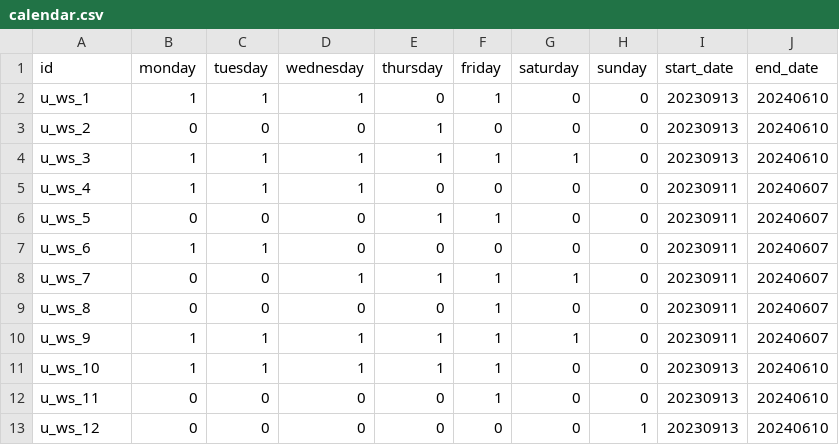
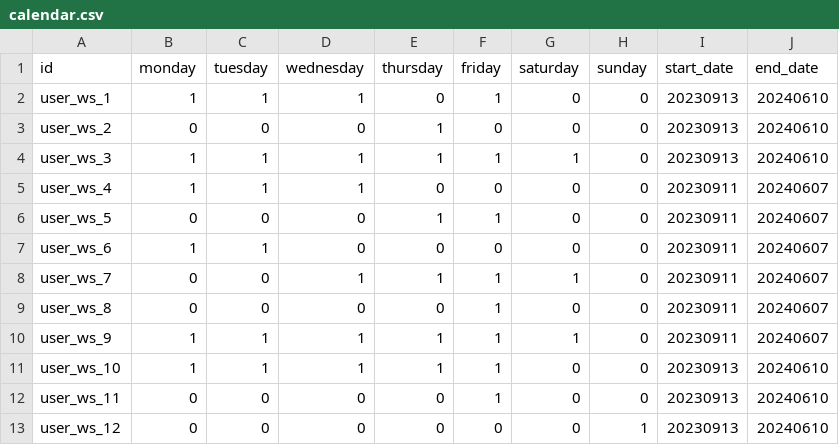
Before and after one commit to ThomasPasquali/Transportation-Education-Facilities, a CSV file: Phase 2 - Information Gathering/Raw data/users/calendar.csv, drawn as a sheet.

```diff
--- a/Phase 2 - Information Gathering/Raw data/users/calendar.csv
+++ b/Phase 2 - Information Gathering/Raw data/users/calendar.csv
@@ -1,13 +1,13 @@
 id,monday,tuesday,wednesday,thursday,friday,saturday,sunday,start_date,end_date
-u_ws_1,1,1,1,0,1,0,0,20230913,20240610
-u_ws_2,0,0,0,1,0,0,0,20230913,20240610
-u_ws_3,1,1,1,1,1,1,0,20230913,20240610
-u_ws_4,1,1,1,0,0,0,0,20230911,20240607
-u_ws_5,0,0,0,1,1,0,0,20230911,20240607
-u_ws_6,1,1,0,0,0,0,0,20230911,20240607
-u_ws_7,0,0,1,1,1,1,0,20230911,20240607
-u_ws_8,0,0,0,0,1,0,0,20230911,20240607
-u_ws_9,1,1,1,1,1,1,0,20230911,20240607
-u_ws_10,1,1,1,1,1,0,0,20230913,20240610
-u_ws_11,0,0,0,0,1,0,0,20230913,20240610
-u_ws_12,0,0,0,0,0,0,1,20230913,20240610
+user_ws_1,1,1,1,0,1,0,0,20230913,20240610
+user_ws_2,0,0,0,1,0,0,0,20230913,20240610
+user_ws_3,1,1,1,1,1,1,0,20230913,20240610
+user_ws_4,1,1,1,0,0,0,0,20230911,20240607
+user_ws_5,0,0,0,1,1,0,0,20230911,20240607
+user_ws_6,1,1,0,0,0,0,0,20230911,20240607
+user_ws_7,0,0,1,1,1,1,0,20230911,20240607
+user_ws_8,0,0,0,0,1,0,0,20230911,20240607
+user_ws_9,1,1,1,1,1,1,0,20230911,20240607
+user_ws_10,1,1,1,1,1,0,0,20230913,20240610
+user_ws_11,0,0,0,0,1,0,0,20230913,20240610
+user_ws_12,0,0,0,0,0,0,1,20230913,20240610
```
Also changed, not shown: Phase 2 - Information Gathering/Raw data/users/shifts.csv, Phase 3 - Language Definition/DomainLanguageResources.csv, 3 other files.
